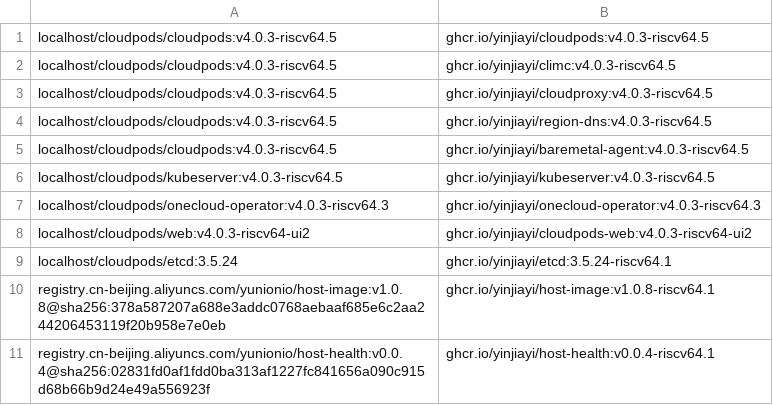
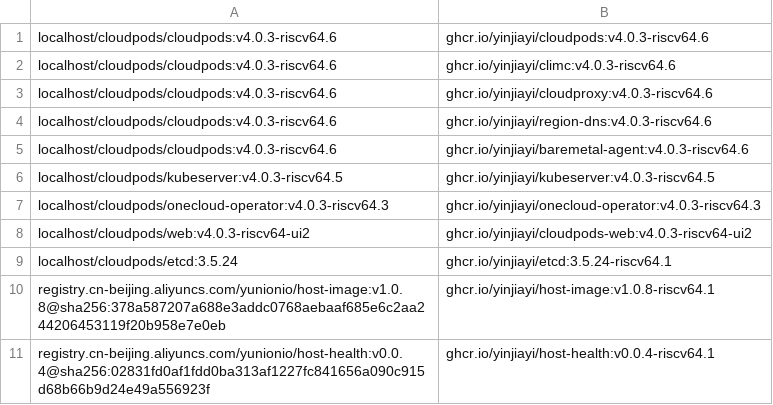
Before and after one commit to yinjiayi/cloudpods-riscv64-releases, a TSV file: images/cloudpods-source-map.tsv, drawn as a sheet; only a part is shown.

```diff
--- a/images/cloudpods-source-map.tsv
+++ b/images/cloudpods-source-map.tsv
@@ -1,6 +1,6 @@
-localhost/cloudpods/cloudpods:v4.0.3-riscv64.5	ghcr.io/yinjiayi/cloudpods:v4.0.3-riscv64.5
-localhost/cloudpods/cloudpods:v4.0.3-riscv64.5	ghcr.io/yinjiayi/climc:v4.0.3-riscv64.5
-localhost/cloudpods/cloudpods:v4.0.3-riscv64.5	ghcr.io/yinjiayi/cloudproxy:v4.0.3-riscv64.5
-localhost/cloudpods/cloudpods:v4.0.3-riscv64.5	ghcr.io/yinjiayi/region-dns:v4.0.3-riscv64.5
-localhost/cloudpods/cloudpods:v4.0.3-riscv64.5	ghcr.io/yinjiayi/baremetal-agent:v4.0.3-riscv64.5
+localhost/cloudpods/cloudpods:v4.0.3-riscv64.6	ghcr.io/yinjiayi/cloudpods:v4.0.3-riscv64.6
+localhost/cloudpods/cloudpods:v4.0.3-riscv64.6	ghcr.io/yinjiayi/climc:v4.0.3-riscv64.6
+localhost/cloudpods/cloudpods:v4.0.3-riscv64.6	ghcr.io/yinjiayi/cloudproxy:v4.0.3-riscv64.6
+localhost/cloudpods/cloudpods:v4.0.3-riscv64.6	ghcr.io/yinjiayi/region-dns:v4.0.3-riscv64.6
+localhost/cloudpods/cloudpods:v4.0.3-riscv64.6	ghcr.io/yinjiayi/baremetal-agent:v4.0.3-riscv64.6
 localhost/cloudpods/kubeserver:v4.0.3-riscv64.5	ghcr.io/yinjiayi/kubeserver:v4.0.3-riscv64.5
```
Also changed, not shown: 11 other files.
